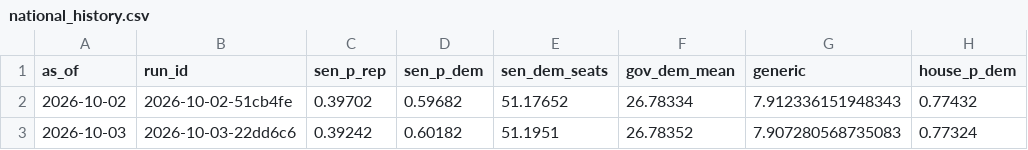
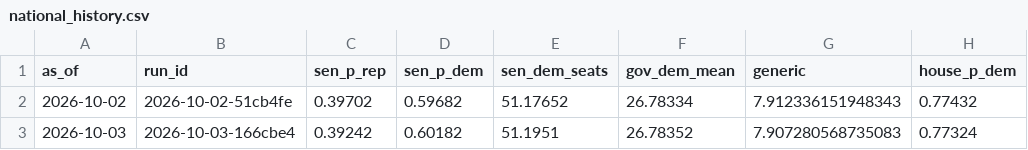
Before and after one commit to codywtripp-lgtm/election-forecast, a CSV file: data/forecasts/national_history.csv, drawn as a sheet; only a part is shown; the diff names each change by its address in the sheet, - before the commit and + after, or states it on an @@ line.

```diff
--- a/data/forecasts/national_history.csv
+++ b/data/forecasts/national_history.csv
-B3 (run_id): 2026-10-03-22dd6c6
+B3 (run_id): 2026-10-03-166cbe4
```
Also changed, not shown: data/forecasts/history.csv, 4 other files.
